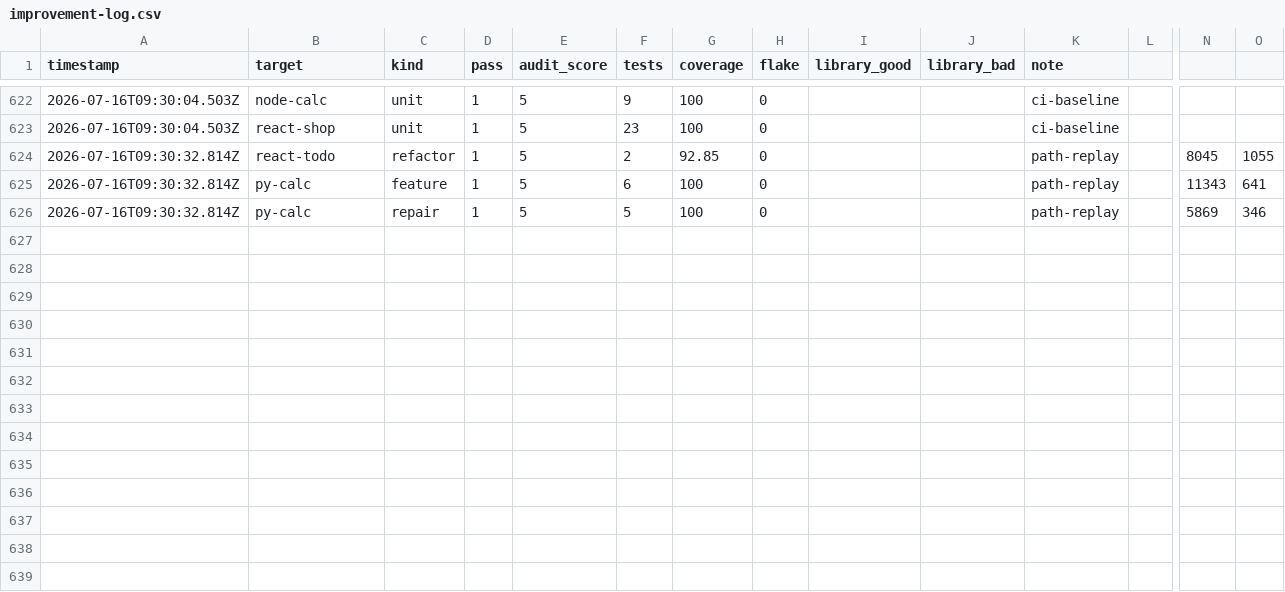
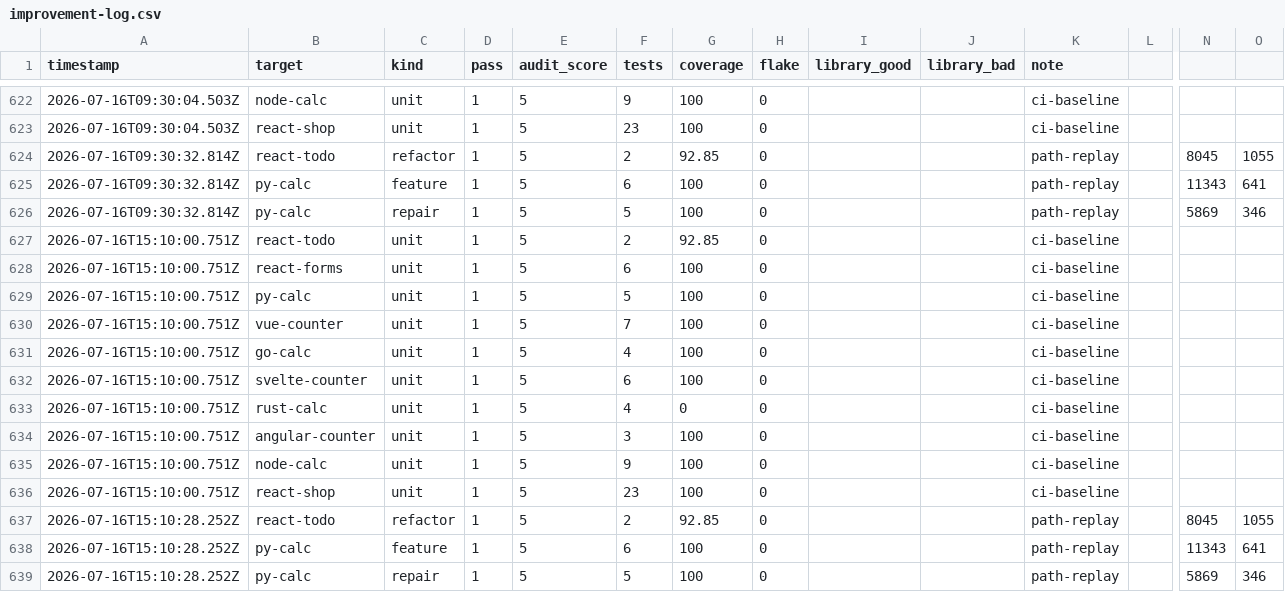
Before and after one commit to MaciekBrzeski/probevane, a CSV file: eval/improvement-log.csv, drawn as a sheet; only a part is shown, gaps mark what is left out; rows hold the shown columns only; the diff names each change by its address in the sheet, - before the commit and + after, or states it on an @@ line.

```diff
--- a/eval/improvement-log.csv
+++ b/eval/improvement-log.csv
+row 627: 2026-07-16T15:10:00.751Z | react-todo | unit | 1 | 5 | 2 | 92.85 | 0 |  |  | ci-baseline
+row 628: 2026-07-16T15:10:00.751Z | react-forms | unit | 1 | 5 | 6 | 100 | 0 |  |  | ci-baseline
+row 629: 2026-07-16T15:10:00.751Z | py-calc | unit | 1 | 5 | 5 | 100 | 0 |  |  | ci-baseline
+row 630: 2026-07-16T15:10:00.751Z | vue-counter | unit | 1 | 5 | 7 | 100 | 0 |  |  | ci-baseline
+row 631: 2026-07-16T15:10:00.751Z | go-calc | unit | 1 | 5 | 4 | 100 | 0 |  |  | ci-baseline
+row 632: 2026-07-16T15:10:00.751Z | svelte-counter | unit | 1 | 5 | 6 | 100 | 0 |  |  | ci-baseline
+row 633: 2026-07-16T15:10:00.751Z | rust-calc | unit | 1 | 5 | 4 | 0 | 0 |  |  | ci-baseline
+row 634: 2026-07-16T15:10:00.751Z | angular-counter | unit | 1 | 5 | 3 | 100 | 0 |  |  | ci-baseline
+row 635: 2026-07-16T15:10:00.751Z | node-calc | unit | 1 | 5 | 9 | 100 | 0 |  |  | ci-baseline
+row 636: 2026-07-16T15:10:00.751Z | react-shop | unit | 1 | 5 | 23 | 100 | 0 |  |  | ci-baseline
+row 637: 2026-07-16T15:10:28.252Z | react-todo | refactor | 1 | 5 | 2 | 92.85 | 0 |  |  | path-replay |  | 8045 | 1055
+row 638: 2026-07-16T15:10:28.252Z | py-calc | feature | 1 | 5 | 6 | 100 | 0 |  |  | path-replay |  | 11343 | 641
+row 639: 2026-07-16T15:10:28.252Z | py-calc | repair | 1 | 5 | 5 | 100 | 0 |  |  | path-replay |  | 5869 | 346
```
Also changed, not shown: 8 other files.
